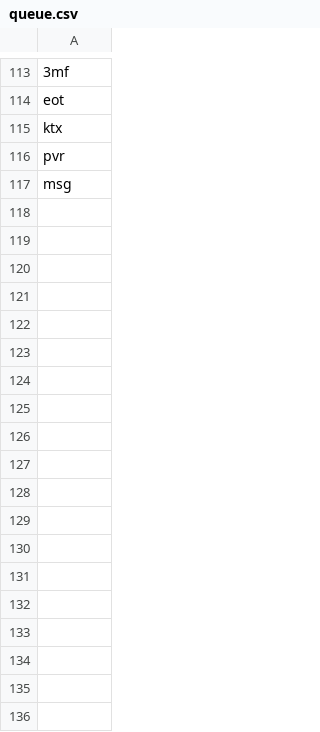
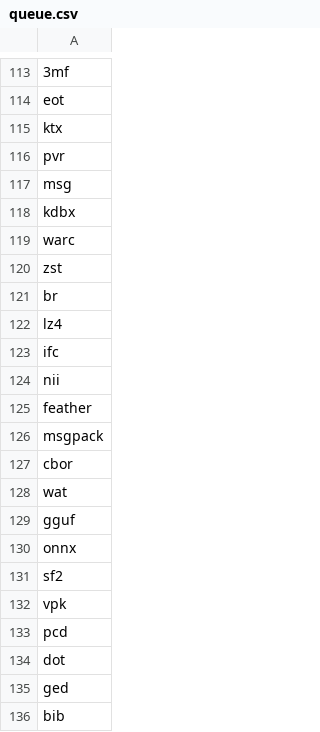
Before and after one commit to bannawandoor27/omni-opener, a CSV file: agent/queue.csv, drawn as a sheet; only a part is shown, gaps mark what is left out.

Commit message:
chore: auto-discover 19 new formats to build [automated]

```diff
--- a/agent/queue.csv
+++ b/agent/queue.csv
@@ -117 +117,20 @@ pvr
 msg
+kdbx
+warc
+zst
+br
+lz4
+ifc
+nii
+feather
+msgpack
+cbor
+wat
+gguf
+onnx
+sf2
+vpk
+pcd
+dot
+ged
+bib
```
